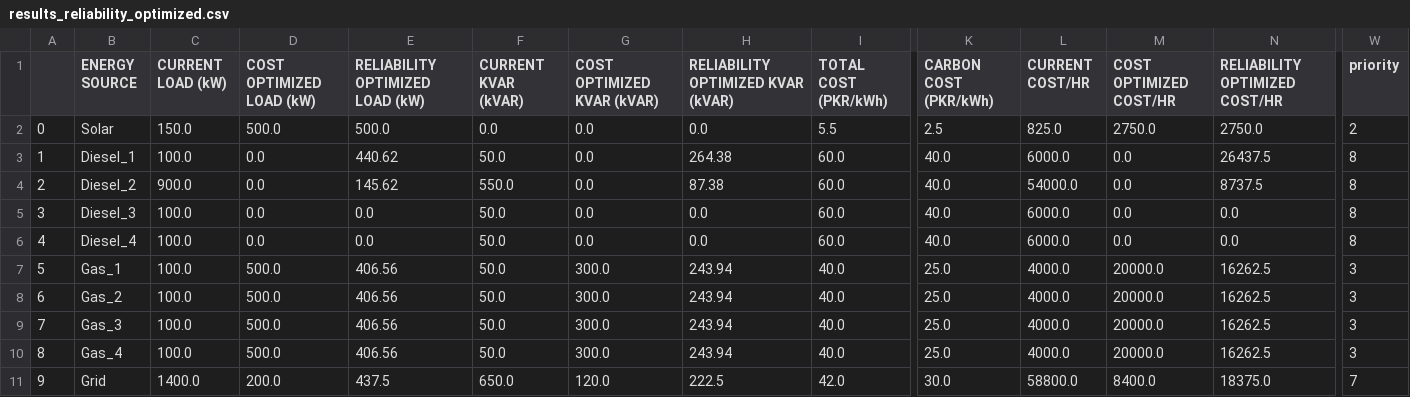
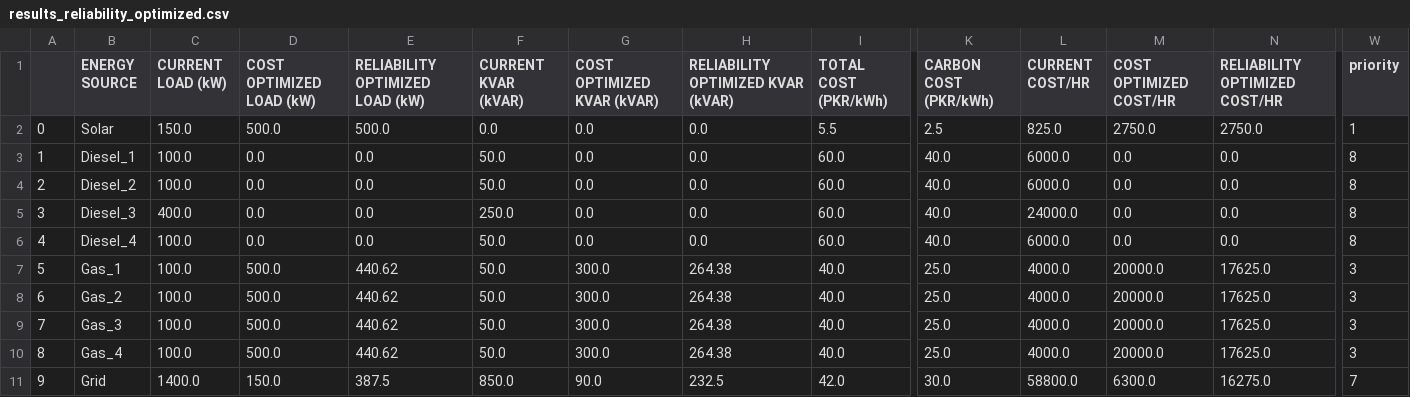
Before and after one commit to aminghias/Power-app, a CSV file: results_reliability_optimized.csv, drawn as a sheet; only a part is shown, gaps mark what is left out; the diff covers the shown part only; the diff names each change by its address in the sheet, - before the commit and + after, or states it on an @@ line.

```diff
--- a/results_reliability_optimized.csv
+++ b/results_reliability_optimized.csv
-W2 (priority): 2
+W2 (priority): 1
-E3 (RELIABILITY OPTIMIZED LOAD (kW)): 440.62
+E3 (RELIABILITY OPTIMIZED LOAD (kW)): 0.0
-H3: 264.38
+H3: 0.0
-N3 (RELIABILITY OPTIMIZED COST/HR): 26437.5
+N3 (RELIABILITY OPTIMIZED COST/HR): 0.0
-C4 (CURRENT LOAD (kW)): 900.0
+C4 (CURRENT LOAD (kW)): 100.0
-E4 (RELIABILITY OPTIMIZED LOAD (kW)): 145.62
+E4 (RELIABILITY OPTIMIZED LOAD (kW)): 0.0
-F4 (CURRENT KVAR (kVAR)): 550.0
+F4 (CURRENT KVAR (kVAR)): 50.0
-H4: 87.38
+H4: 0.0
-L4 (CURRENT COST/HR): 54000.0
+L4 (CURRENT COST/HR): 6000.0
-N4 (RELIABILITY OPTIMIZED COST/HR): 8737.5
+N4 (RELIABILITY OPTIMIZED COST/HR): 0.0
-C5 (CURRENT LOAD (kW)): 100.0
+C5 (CURRENT LOAD (kW)): 400.0
-F5 (CURRENT KVAR (kVAR)): 50.0
+F5 (CURRENT KVAR (kVAR)): 250.0
-L5 (CURRENT COST/HR): 6000.0
+L5 (CURRENT COST/HR): 24000.0
-E7:E10 (RELIABILITY OPTIMIZED LOAD (kW)): 406.56
+E7:E10 (RELIABILITY OPTIMIZED LOAD (kW)): 440.62
-H7:H10: 243.94
+H7:H10: 264.38
-N7:N10 (RELIABILITY OPTIMIZED COST/HR): 16262.5
+N7:N10 (RELIABILITY OPTIMIZED COST/HR): 17625.0
-D11 (COST OPTIMIZED LOAD (kW)): 200.0
+D11 (COST OPTIMIZED LOAD (kW)): 150.0
-E11 (RELIABILITY OPTIMIZED LOAD (kW)): 437.5
+E11 (RELIABILITY OPTIMIZED LOAD (kW)): 387.5
-F11 (CURRENT KVAR (kVAR)): 650.0
+F11 (CURRENT KVAR (kVAR)): 850.0
-G11 (COST OPTIMIZED KVAR (kVAR)): 120.0
+G11 (COST OPTIMIZED KVAR (kVAR)): 90.0
-H11: 222.5
+H11: 232.5
-M11 (COST OPTIMIZED COST/HR): 8400.0
+M11 (COST OPTIMIZED COST/HR): 6300.0
-N11 (RELIABILITY OPTIMIZED COST/HR): 18375.0
+N11 (RELIABILITY OPTIMIZED COST/HR): 16275.0
```
Also changed, not shown: 27 edited cells elsewhere in this file, results_cost_optimized.csv, 11 other files.
